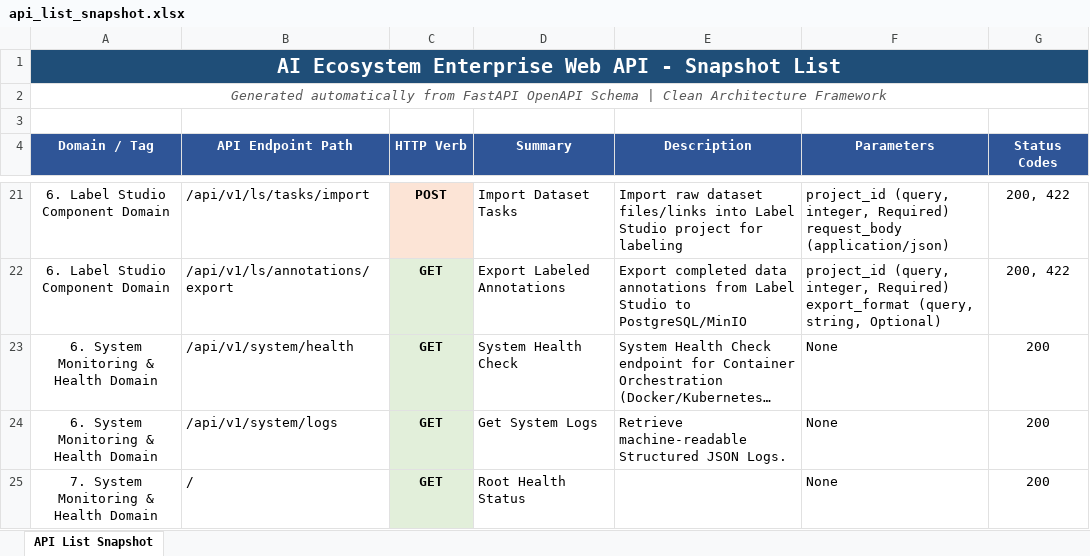
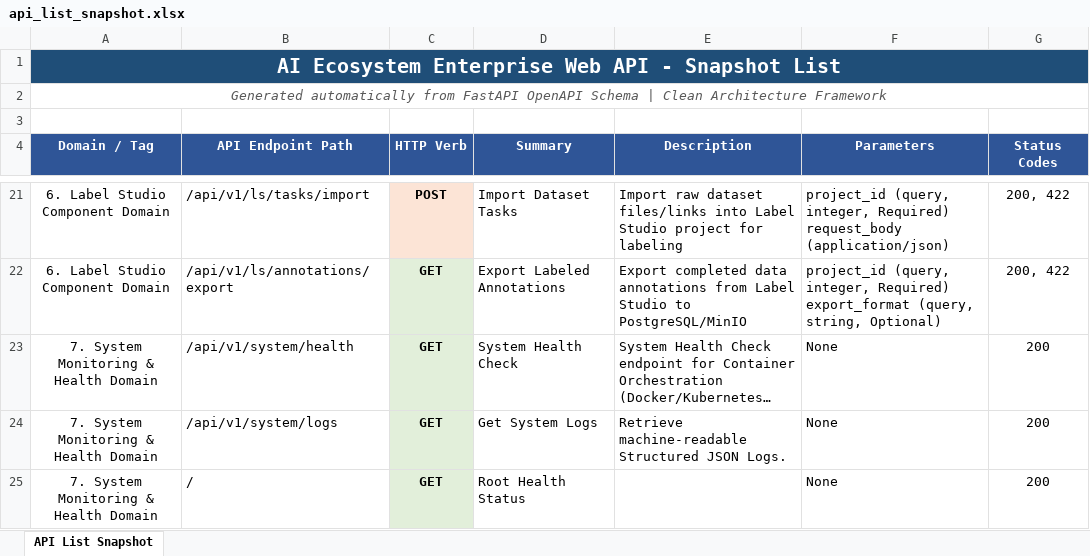
Before and after one commit to Peeranatz/ai-ecosystem-workspace-, an Excel workbook: backend/api_list_snapshot.xlsx, sheet API List Snapshot, drawn as a sheet; only a part is shown, gaps mark what is left out; long unchanged cells end in …; values as stored, in another font and other column widths than the file's, no borders; the diff names each change by its address in the sheet, - before the commit and + after, or states it on an @@ line.

```diff
--- a/backend/api_list_snapshot.xlsx (sheet API List Snapshot)
+++ b/backend/api_list_snapshot.xlsx (sheet API List Snapshot)
-A23:A24 (Domain / Tag): 6. System Monitoring & Health Domain
+A23:A24 (Domain / Tag): 7. System Monitoring & Health Domain
```
Also changed, not shown: 3 other files.
